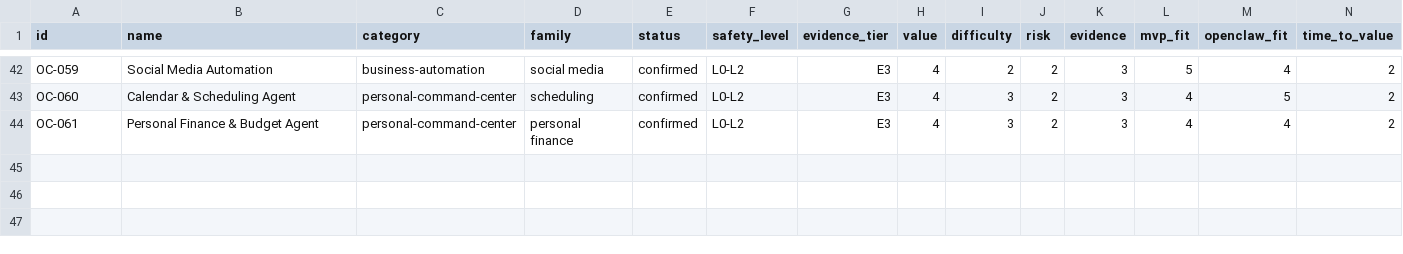
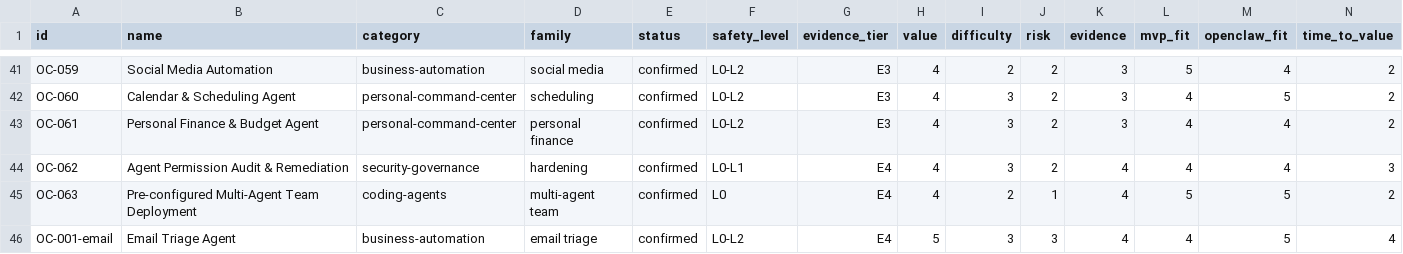
Before and after one commit to ChinskiKaczynski/openclaw-use-case-atlas, a CSV file: data/use_cases.csv, drawn as a sheet; only a part is shown, gaps mark what is left out; rows hold the shown columns only; the diff covers the shown part only; the diff names each change by its address in the sheet, - before the commit and + after, or states it on an @@ line.

Commit message:
feat: add 2 new use case cards (Agent Permission Audit, Multi-Agent Team Deploy) + data updates
- New card: oc-062-agent-permission-audit.md (security-governance)
  Source: Huntress research blog on OpenClaw agent permission risks
- New card: oc-063-multi-agent-team-deploy.md (coding-agents)
  Source: shenhao-stu/openclaw-agents GitHub repo
- Update use_cases.csv and use_cases.json (55 total use cases)
- Update source backlog status
- Minor typo/consistency fixes in ai-010, ai-002, oc-050

```diff
--- a/data/use_cases.csv
+++ b/data/use_cases.csv
+row 44: OC-062 | Agent Permission Audit & Remediation | security-governance | hardening | confirmed | L0-L1 | E4 | 4 | 3 | 2 | 4 | 4 | 4 | 3
+row 45: OC-063 | Pre-configured Multi-Agent Team Deployment | coding-agents | multi-agent team | confirmed | L0 | E4 | 4 | 2 | 1 | 4 | 5 | 5 | 2
@@ row 9 moved to row 46: OC-001-email @@
```
Also changed, not shown: 29 moved rows elsewhere in this file, 8 other files.
